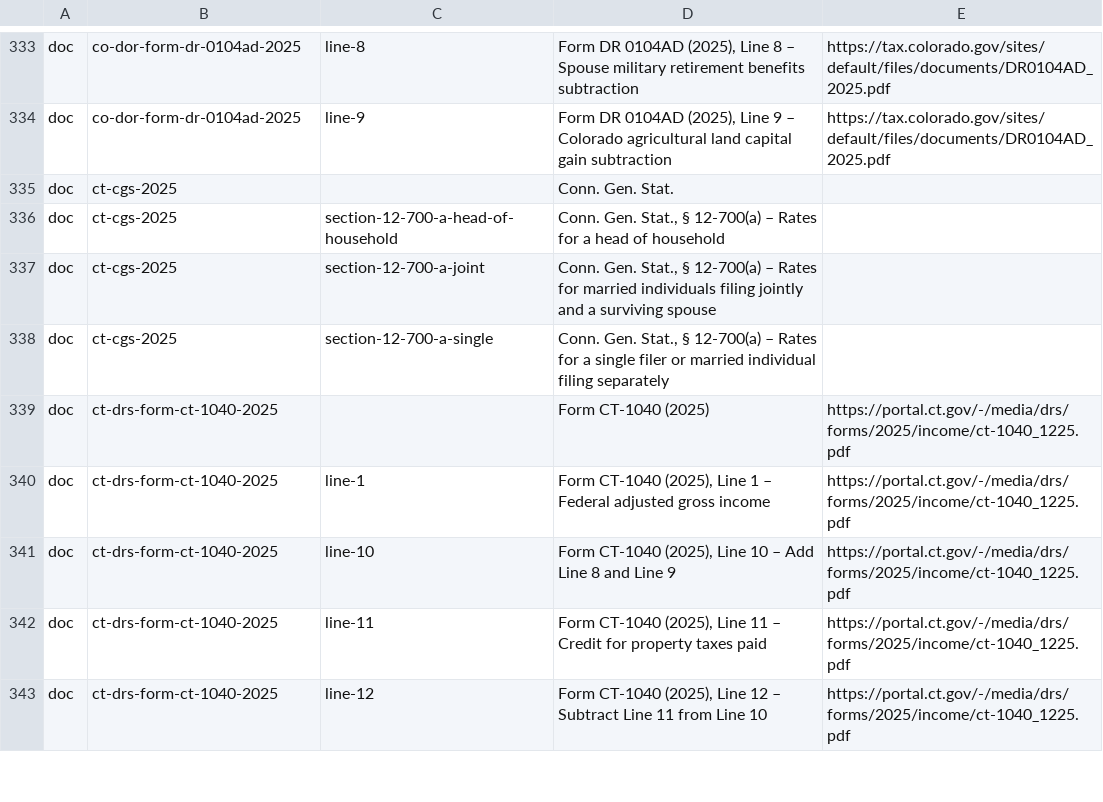
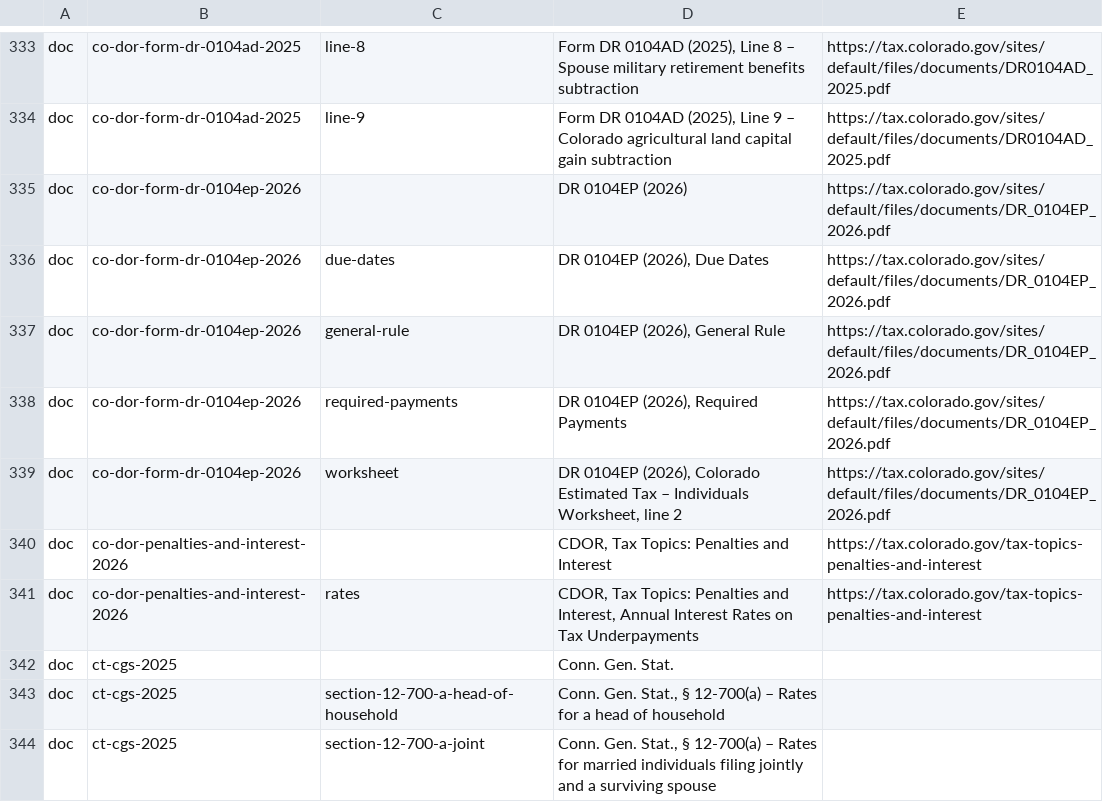
Before and after one commit to nexteggapp/taxcalcs, a TSV file: returns/rules/cites/labels.tsv, drawn as a sheet; only a part is shown, gaps mark what is left out; the shorter side is filled out with more unchanged rows.

```diff
--- a/returns/rules/cites/labels.tsv
+++ b/returns/rules/cites/labels.tsv
@@ -334,2 +334,9 @@ doc	co-dor-form-dr-0104ad-2025	line-8	Form DR 0104AD (2025), Line 8 – Spouse m
 doc	co-dor-form-dr-0104ad-2025	line-9	Form DR 0104AD (2025), Line 9 – Colorado agricultural land capital gain subtraction	https://tax.colorado.gov/sites/default/files/documents/DR0104AD_2025.pdf
+doc	co-dor-form-dr-0104ep-2026		DR 0104EP (2026)	https://tax.colorado.gov/sites/default/files/documents/DR_0104EP_2026.pdf
+doc	co-dor-form-dr-0104ep-2026	due-dates	DR 0104EP (2026), Due Dates	https://tax.colorado.gov/sites/default/files/documents/DR_0104EP_2026.pdf
+doc	co-dor-form-dr-0104ep-2026	general-rule	DR 0104EP (2026), General Rule	https://tax.colorado.gov/sites/default/files/documents/DR_0104EP_2026.pdf
+doc	co-dor-form-dr-0104ep-2026	required-payments	DR 0104EP (2026), Required Payments	https://tax.colorado.gov/sites/default/files/documents/DR_0104EP_2026.pdf
+doc	co-dor-form-dr-0104ep-2026	worksheet	DR 0104EP (2026), Colorado Estimated Tax – Individuals Worksheet, line 2	https://tax.colorado.gov/sites/default/files/documents/DR_0104EP_2026.pdf
+doc	co-dor-penalties-and-interest-2026		CDOR, Tax Topics: Penalties and Interest	https://tax.colorado.gov/tax-topics-penalties-and-interest
+doc	co-dor-penalties-and-interest-2026	rates	CDOR, Tax Topics: Penalties and Interest, Annual Interest Rates on Tax Underpayments	https://tax.colorado.gov/tax-topics-penalties-and-interest
 doc	ct-cgs-2025		Conn. Gen. Stat.	
```
Also changed, not shown: 10 other files.
